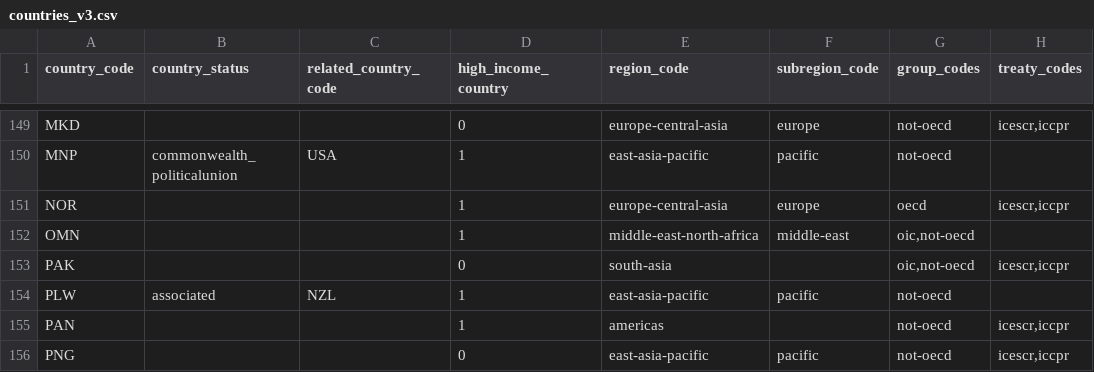
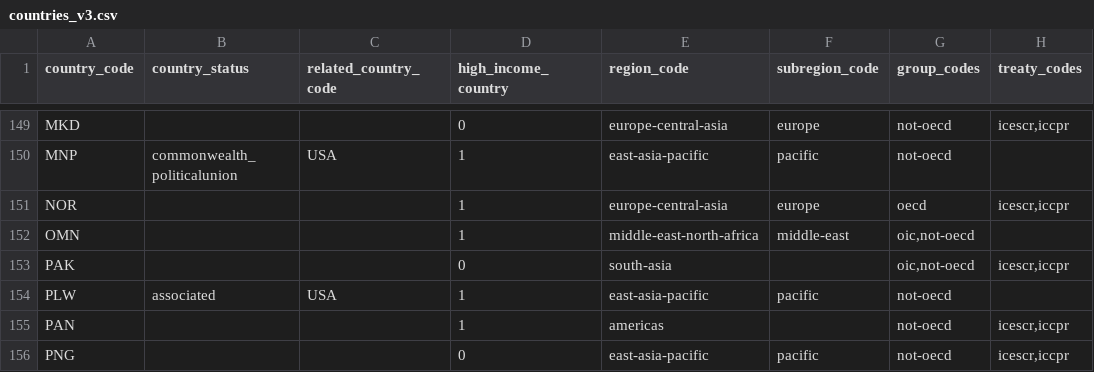
Before and after one commit to dumparkltd/state-of-the-world-data, a CSV file: data/countries_v3.csv, drawn as a sheet; only a part is shown, gaps mark what is left out; the diff names each change by its address in the sheet, - before the commit and + after, or states it on an @@ line.

Commit message:
fix PLW related country

```diff
--- a/data/countries_v3.csv
+++ b/data/countries_v3.csv
-C154 (related_country_code): NZL
+C154 (related_country_code): USA
```
